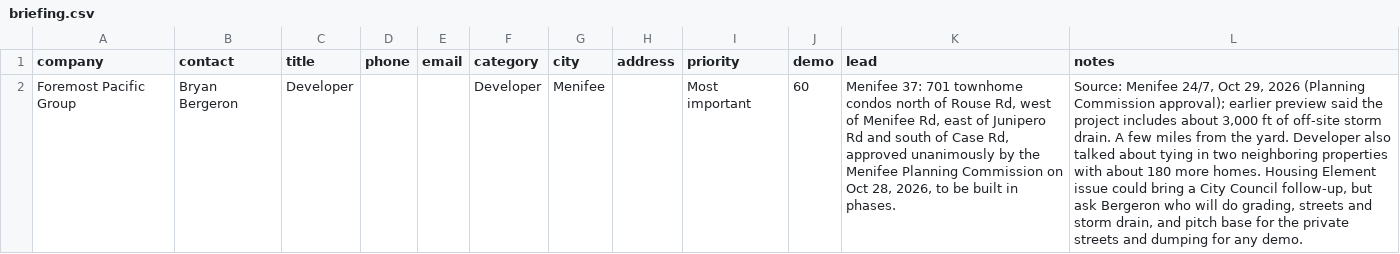
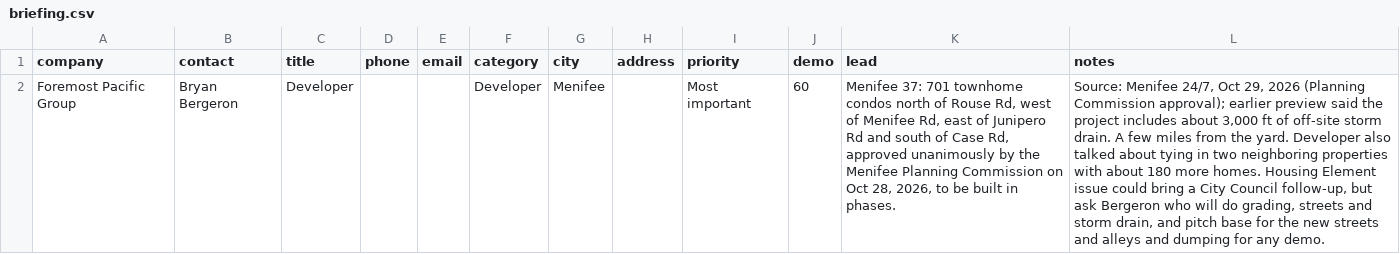
Before and after one commit to larryb8407/monarch-materials, a CSV file: app/public/briefing.csv, drawn as a sheet; the diff names each change by its address in the sheet, - before the commit and + after, or states it on an @@ line.

```diff
--- a/app/public/briefing.csv
+++ b/app/public/briefing.csv
-L2 (notes): …for the private streets and dumping…
+L2 (notes): …for the new streets and alleys and dumping…
```
